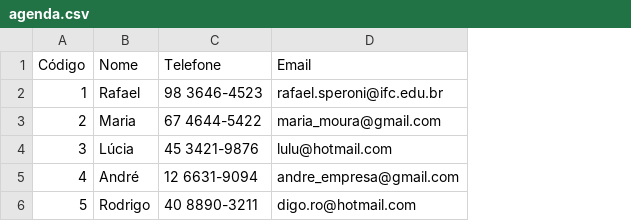
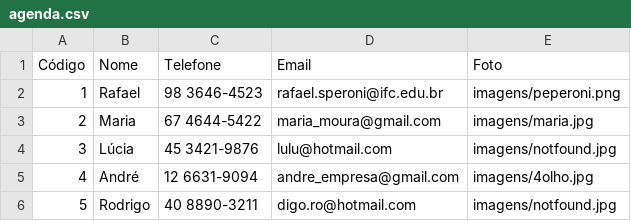
Before and after one commit to juliahintz/logica3tri, a CSV file: arquivocerto/agenda.csv, drawn as a sheet; the diff names each change by its address in the sheet, - before the commit and + after, or states it on an @@ line.

Commit message:
Exercício dia 03/10
manipulação de arquivos

```diff
--- a/arquivocerto/agenda.csv
+++ b/arquivocerto/agenda.csv
+column E (Foto), rows 2-6: imagens/peperoni.png | imagens/maria.jpg | imagens/notfound.jpg | imagens/4olho.jpg | imagens/notfound.jpg
```
Also changed, not shown: 8 other files.
